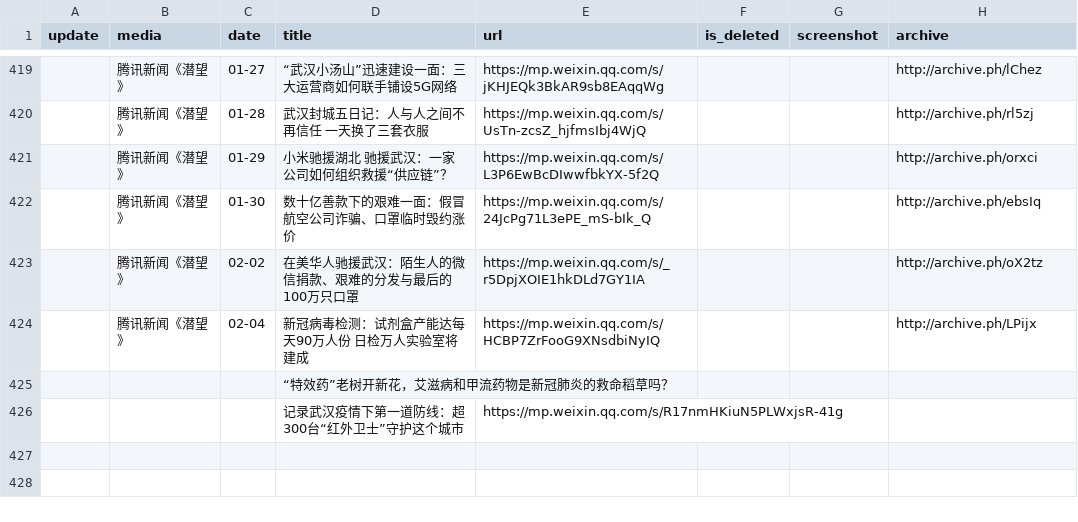
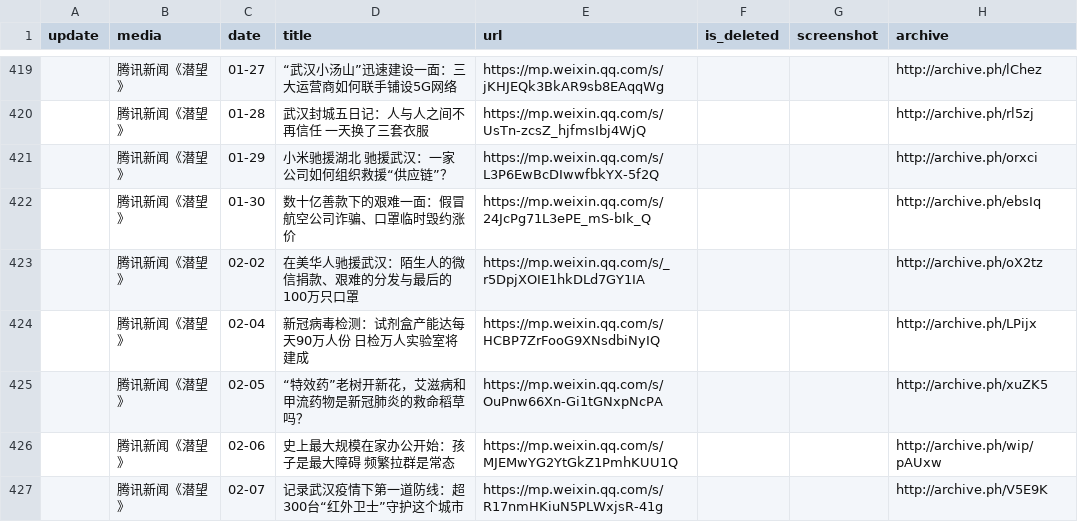
Before and after one commit to timercoin001/nCovMemory, a CSV file: data/non-fiction.csv, drawn as a sheet; only a part is shown, gaps mark what is left out; removed rows and columns are numbered as before the commit, all else as after; the diff names each change by its address in the sheet, - before the commit and + after, or states it on an @@ line.

```diff
--- a/data/non-fiction.csv
+++ b/data/non-fiction.csv
-row 425:  |  |  | “特效药”老树开新花，艾滋病和甲流药物是新冠肺炎的救命稻草吗？
-row 426:  |  |  | 记录武汉疫情下第一道防线：超300台“红外卫士”守护这个城市 | https://mp.weixin.qq.com/s/R17nmHKiuN5PLWxjsR-41g
+row 425:  | 腾讯新闻《潜望》 | 02-05 | “特效药”老树开新花，艾滋病和甲流药物是新冠肺炎的救命稻草吗？ | https://mp.weixin.qq.com/s/OuPnw66Xn-Gi1tGNxpNcPA |  |  | http://archive.ph/xuZK5
+row 426:  | 腾讯新闻《潜望》 | 02-06 | 史上最大规模在家办公开始：孩子是最大障碍 频繁拉群是常态 | https://mp.weixin.qq.com/s/MJEMwYG2YtGkZ1PmhKUU1Q |  |  | http://archive.ph/wip/pAUxw
+row 427:  | 腾讯新闻《潜望》 | 02-07 | 记录武汉疫情下第一道防线：超300台“红外卫士”守护这个城市 | https://mp.weixin.qq.com/s/R17nmHKiuN5PLWxjsR-41g |  |  | http://archive.ph/V5E9K
```
Also changed, not shown: 4 other files.
